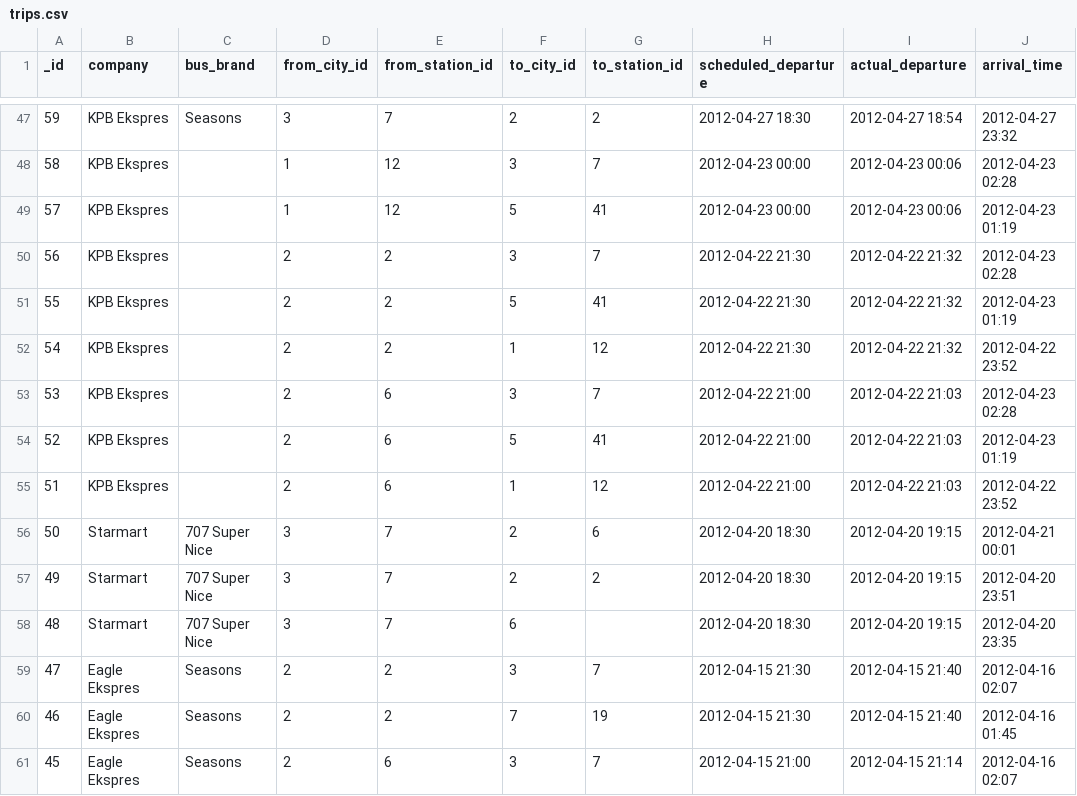
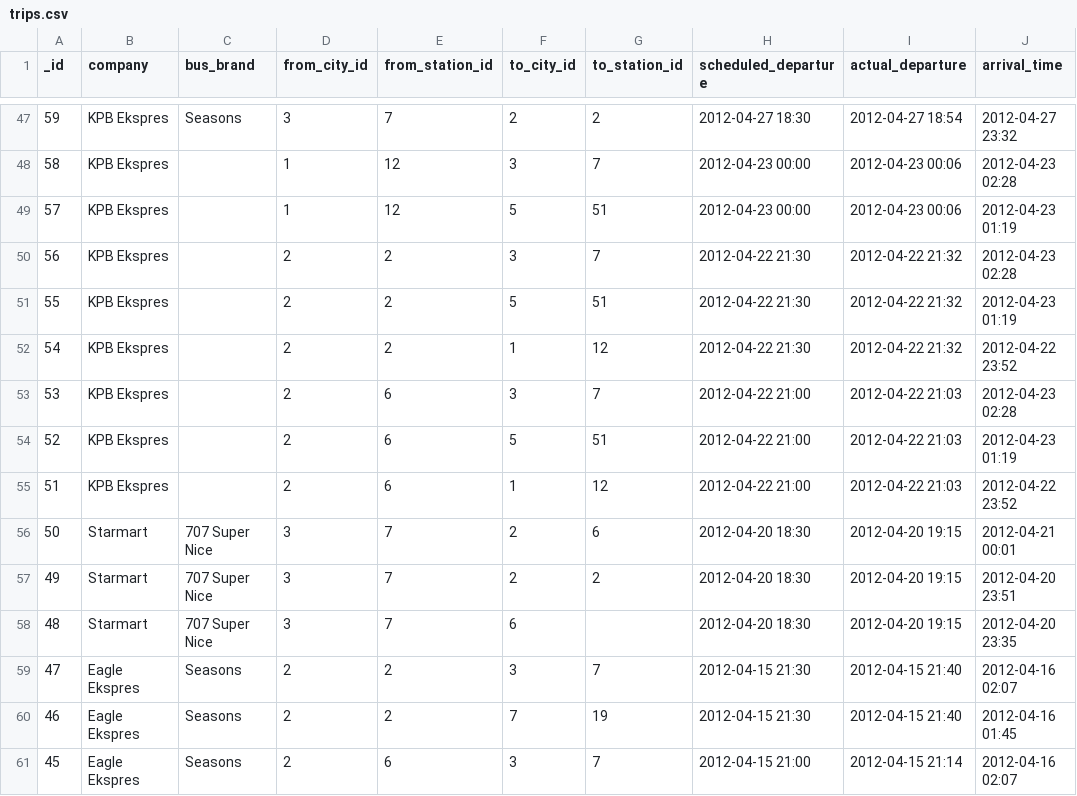
Before and after one commit to sweetiepiggy/Raspberry-Bus-Malaysia, a CSV file: trips.csv, drawn as a sheet; only a part is shown, gaps mark what is left out; the diff names each change by its address in the sheet, - before the commit and + after, or states it on an @@ line.

Commit message:
fixed typo in trips to Taiping

```diff
--- a/trips.csv
+++ b/trips.csv
-G49 (to_station_id): 41
+G49 (to_station_id): 51
-G51 (to_station_id): 41
+G51 (to_station_id): 51
-G54 (to_station_id): 41
+G54 (to_station_id): 51
```
